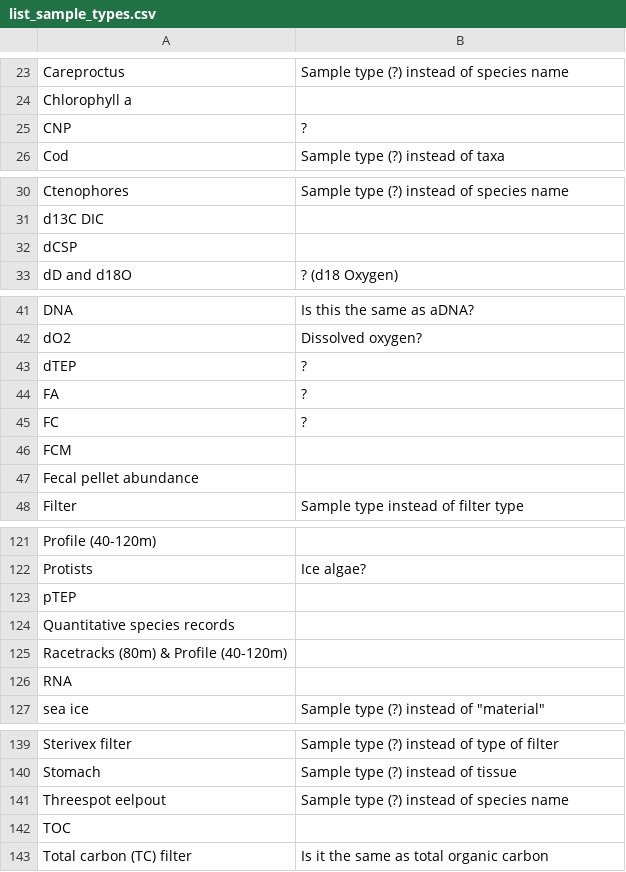
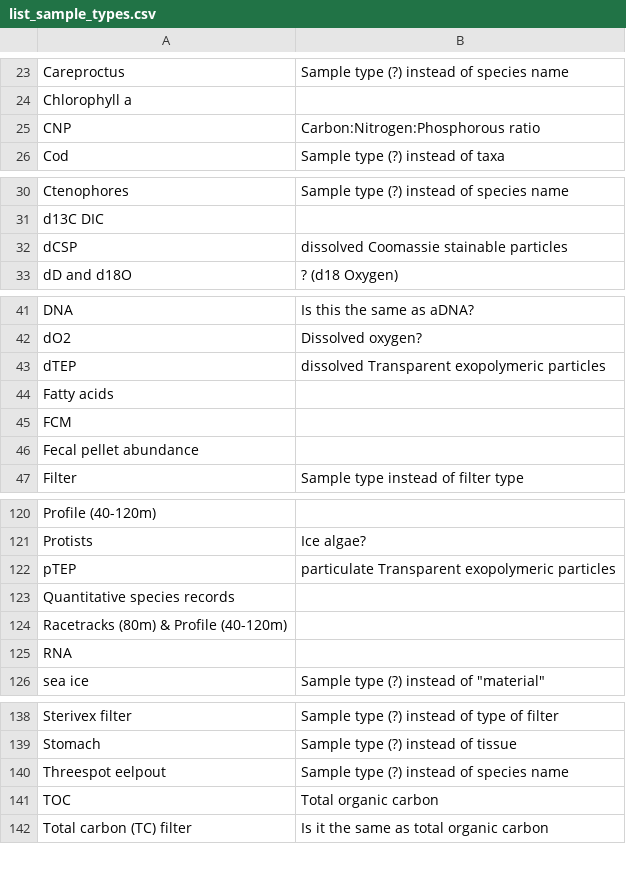
Before and after one commit to SIOS-Svalbard/AeN_doc, a CSV file: list_sample_types.csv, drawn as a sheet; only a part is shown, gaps mark what is left out.

Commit message:
Removed/renamed gear types and sample names

```diff
--- a/list_sample_types.csv
+++ b/list_sample_types.csv
@@ -24,3 +24,3 @@ Careproctus,Sample type (?) instead of species name
 Chlorophyll a,
-CNP,?
+CNP,Carbon:Nitrogen:Phosphorous ratio
 Cod,Sample type (?) instead of taxa
@@ -31,3 +31,3 @@ Ctenophores,Sample type (?) instead of species name
 d13C DIC,
-dCSP,
+dCSP,dissolved Coomassie stainable particles
 dD and d18O,? (d18 Oxygen)
@@ -42,5 +42,4 @@ DNA,Is this the same as aDNA?
 dO2,Dissolved oxygen?
-dTEP,?
-FA,?
-FC,?
+dTEP,dissolved Transparent exopolymeric particles
+Fatty acids,
 FCM,
@@ -122,3 +121,3 @@ Profile (40-120m),
 Protists,Ice algae?
-pTEP,
+pTEP,particulate Transparent exopolymeric particles
 Quantitative species records,
@@ -141,3 +140,3 @@ Stomach,Sample type (?) instead of tissue
 Threespot eelpout,Sample type (?) instead of species name
-TOC,
+TOC,Total organic carbon
 Total carbon (TC) filter,Is it the same as total organic carbon
```
Also changed, not shown: list_gear_types.csv.
